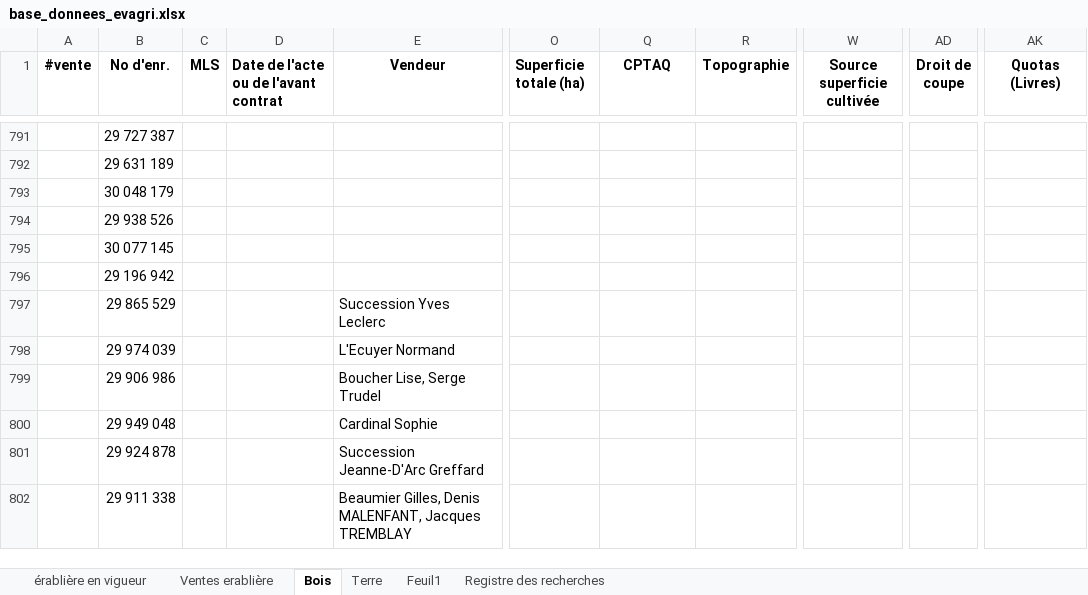
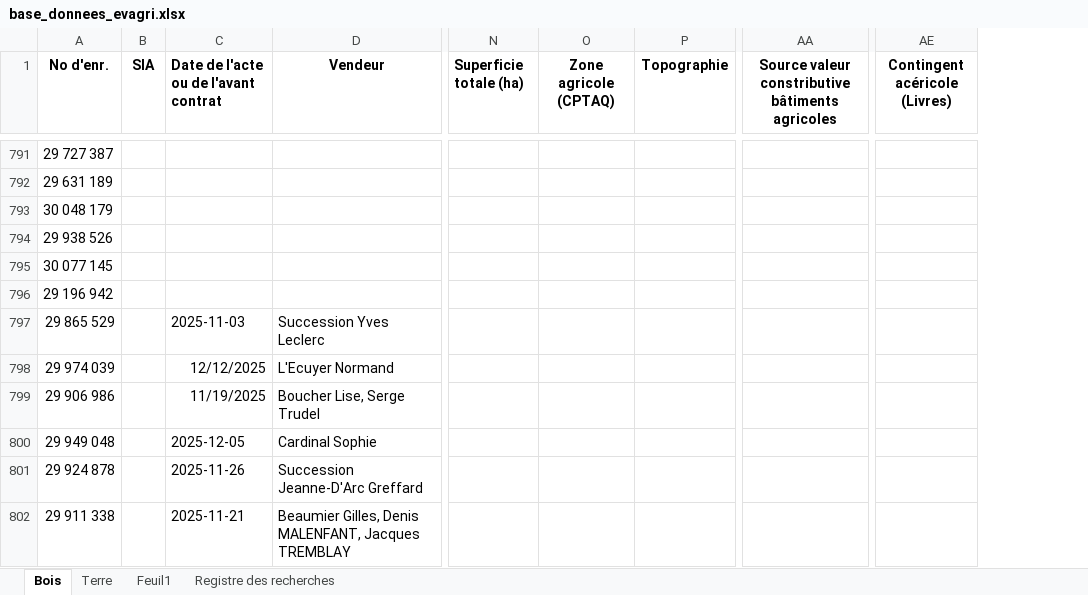
Before and after one commit to FabienInan/evagri, an Excel workbook: base_donnees_evagri.xlsx, sheet Bois, drawn as a sheet; only a part is shown, gaps mark what is left out; values as stored, in another font and other column widths than the file's, no borders; conditional formats and table styles not drawn; removed rows and columns are numbered as before the commit, all else as after; the diff covers the shown part only; the diff names each change by its address in the sheet, - before the commit and + after, or states it on an @@ line.

```diff
--- a/base_donnees_evagri.xlsx (sheet Bois)
+++ b/base_donnees_evagri.xlsx (sheet Bois)
-sheet tab: érablière en vigueur
-sheet tab: Ventes erablière
-column A (#vente), empty
-column W (Source superficie cultivée), empty
-column AD (Droit de coupe), empty
+column AA, row 1: Source valeur constributive bâtiments agricoles
-B1: MLS
+B1: SIA
-O1: CPTAQ
+O1: Zone agricole (CPTAQ)
-AE1: Quotas (Livres)
+AE1: Contingent acéricole (Livres)
-C797: (empty)
+C797: 2025-11-03
-C798: (empty)
+C798: 12/12/2025
-C799: (empty)
+C799: 11/19/2025
-C800: (empty)
+C800: 2025-12-05
-C801: (empty)
+C801: 2025-11-26
-C802: (empty)
+C802: 2025-11-21
```
Also changed, not shown: 23 added rows, 4 removed rows, 498 edited cells and cell formats elsewhere in this sheet, sheet Terre, sheet Registre des recherches, sheet Feuil1, formulas that keep their value, hidden cells, 2 other files.
